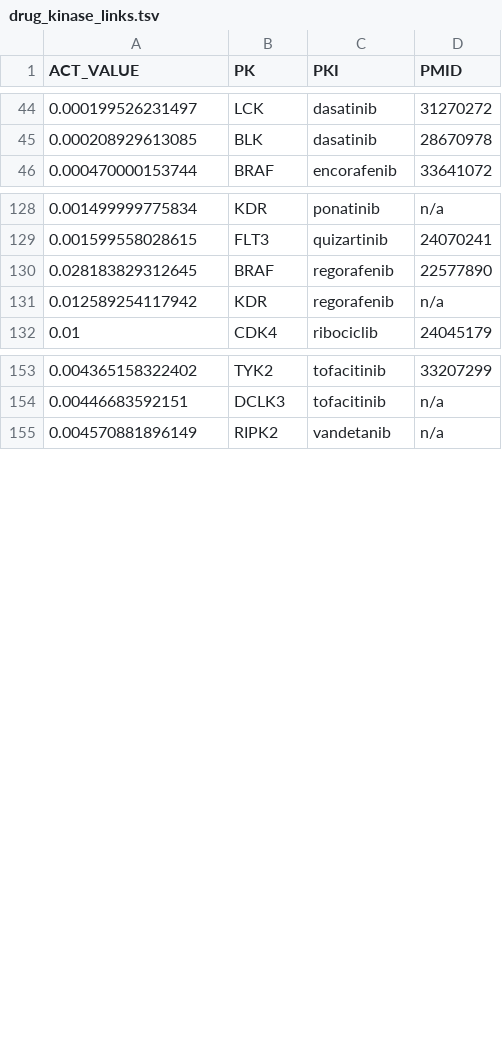
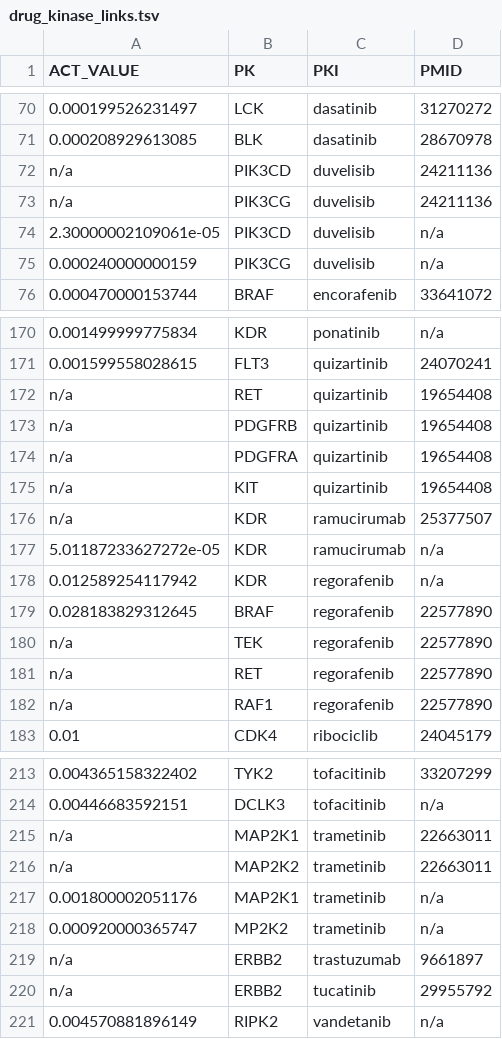
Before and after one commit to TheJacksonLaboratory/KCET, a TSV file: input/drug_kinase_links.tsv, drawn as a sheet; only a part is shown, gaps mark what is left out; the diff covers the shown part only.

```diff
--- a/input/drug_kinase_links.tsv
+++ b/input/drug_kinase_links.tsv
@@ -45,2 +71,6 @@ ACT_VALUE	PK	PKI	PMID
 0.000208929613085	BLK	dasatinib	28670978
+n/a	PIK3CD	duvelisib	24211136
+n/a	PIK3CG	duvelisib	24211136
+2.30000002109061e-05	PIK3CD	duvelisib	n/a
+0.000240000000159	PIK3CG	duvelisib	n/a
 0.000470000153744	BRAF	encorafenib	33641072
@@ -129,4 +171,13 @@ ACT_VALUE	PK	PKI	PMID
 0.001599558028615	FLT3	quizartinib	24070241
+n/a	RET	quizartinib	19654408
+n/a	PDGFRB	quizartinib	19654408
+n/a	PDGFRA	quizartinib	19654408
+n/a	KIT	quizartinib	19654408
+n/a	KDR	ramucirumab	25377507
+5.01187233627272e-05	KDR	ramucirumab	n/a
+0.012589254117942	KDR	regorafenib	n/a
 0.028183829312645	BRAF	regorafenib	22577890
-0.012589254117942	KDR	regorafenib	n/a
+n/a	TEK	regorafenib	22577890
+n/a	RET	regorafenib	22577890
+n/a	RAF1	regorafenib	22577890
 0.01	CDK4	ribociclib	24045179
@@ -154,2 +214,8 @@ ACT_VALUE	PK	PKI	PMID
 0.00446683592151	DCLK3	tofacitinib	n/a
+n/a	MAP2K1	trametinib	22663011
+n/a	MAP2K2	trametinib	22663011
+0.001800002051176	MAP2K1	trametinib	n/a
+0.000920000365747	MP2K2	trametinib	n/a
+n/a	ERBB2	trastuzumab	9661897
+n/a	ERBB2	tucatinib	29955792
 0.004570881896149	RIPK2	vandetanib	n/a
```
Also changed, not shown: 19 added rows and 29 moved rows elsewhere in this file, 1 other file.
